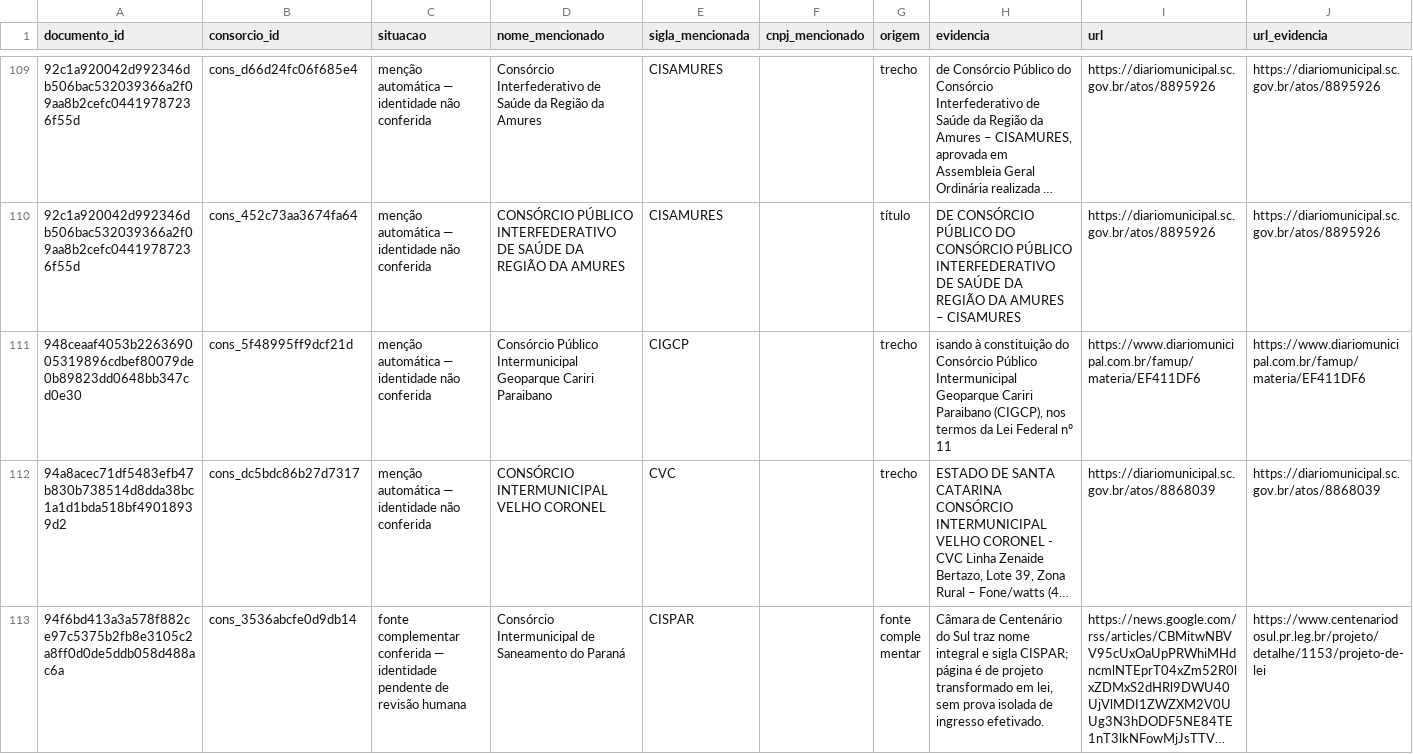
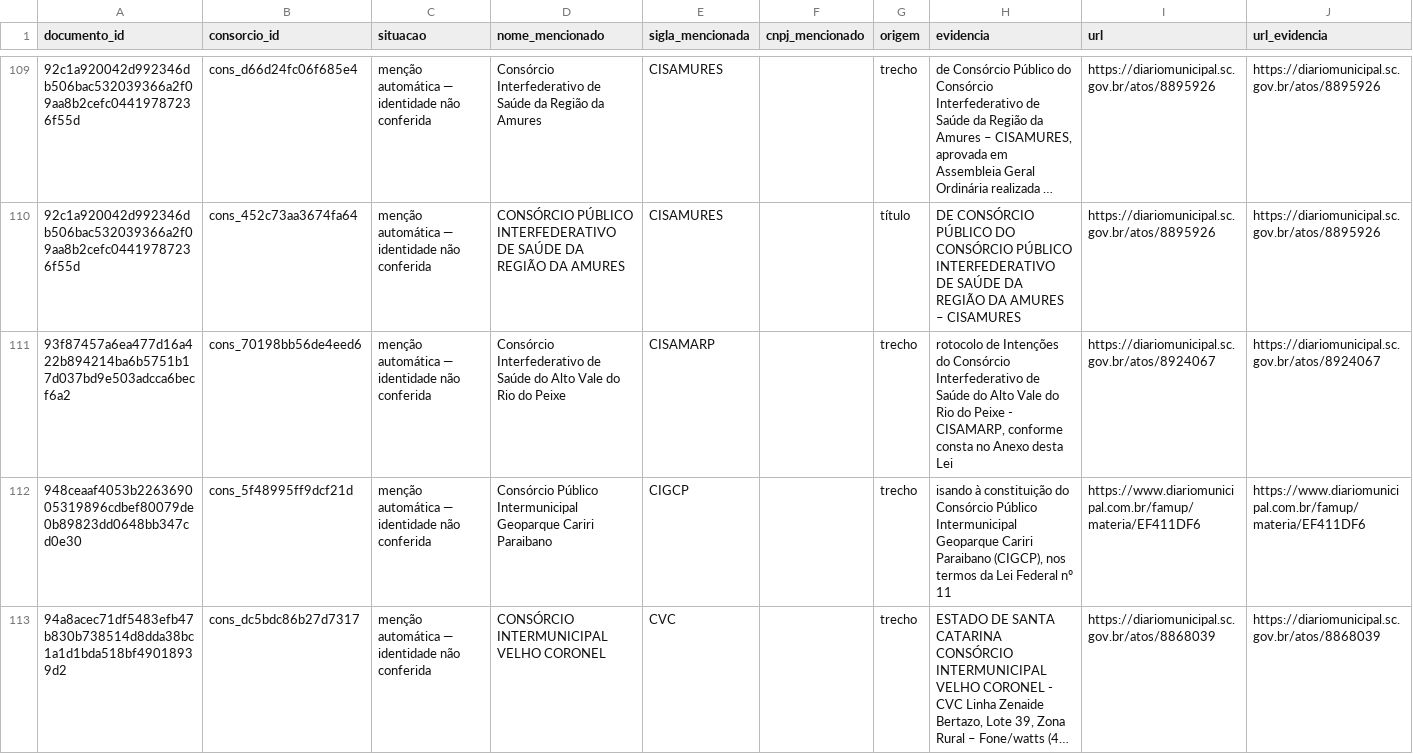
Before and after one commit to driano1221/radar-consorcios-whatsapp, a CSV file: data/catalogo/vinculos-documentos.csv, drawn as a sheet; only a part is shown, gaps mark what is left out; the shorter side is filled out with more unchanged rows; long unchanged cells end in …; the diff covers the shown part only.

```diff
--- a/data/catalogo/vinculos-documentos.csv
+++ b/data/catalogo/vinculos-documentos.csv
@@ -110,2 +110,3 @@ documento_id,consorcio_id,situacao,nome_mencionado,sigla_mencionada,cnpj_mencion
 "92c1a920042d992346db506bac532039366a2f09aa8b2cefc04419787236f55d","cons_452c73aa3674fa64","menção automática — identidade não conferida","CONSÓRCIO PÚBLICO INTERFEDERATIVO DE SAÚDE DA REGIÃO DA AMURES","CISAMURES","","título","DE CONSÓRCIO PÚBLICO DO CONSÓRCIO PÚBLICO INTERFEDERATIVO DE SAÚDE DA REGIÃO DA AMURES – CISAMURES","https://diariomunicipal.sc.gov.br/atos/8895926","https://diariomunicipal.sc.gov.br/atos/8895926"
+"93f87457a6ea477d16a422b894214ba6b5751b17d037bd9e503adcca6becf6a2","cons_70198bb56de4eed6","menção automática — identidade não conferida","Consórcio Interfederativo de Saúde do Alto Vale do Rio do Peixe","CISAMARP","","trecho","rotocolo de Intenções do Consórcio Interfederativo de Saúde do Alto Vale do Rio do Peixe - CISAMARP, conforme consta no Anexo desta Lei","https://diariomunicipal.sc.gov.br/atos/8924067","https://diariomunicipal.sc.gov.br/atos/8924067"
 "948ceaaf4053b226369005319896cdbef80079de0b89823dd0648bb347cd0e30","cons_5f48995ff9dcf21d","menção automática — identidade não conferida","Consórcio Público Intermunicipal Geoparque Cariri Paraibano","CIGCP","","trecho","isando à constituição do Consórcio Público Intermunicipal Geoparque Cariri Paraibano (CIGCP), nos termos da Lei Federal nº 11","https://www.diariomunicipal.com.br/famup/materia/EF411DF6","https://www.diariomunicipal.com.br/famup/materia/EF411DF6"
```
Also changed, not shown: 2 added rows elsewhere in this file, data/catalogo/consorcios.csv, data/catalogo/identidade-pendente.csv, 8 other files.
